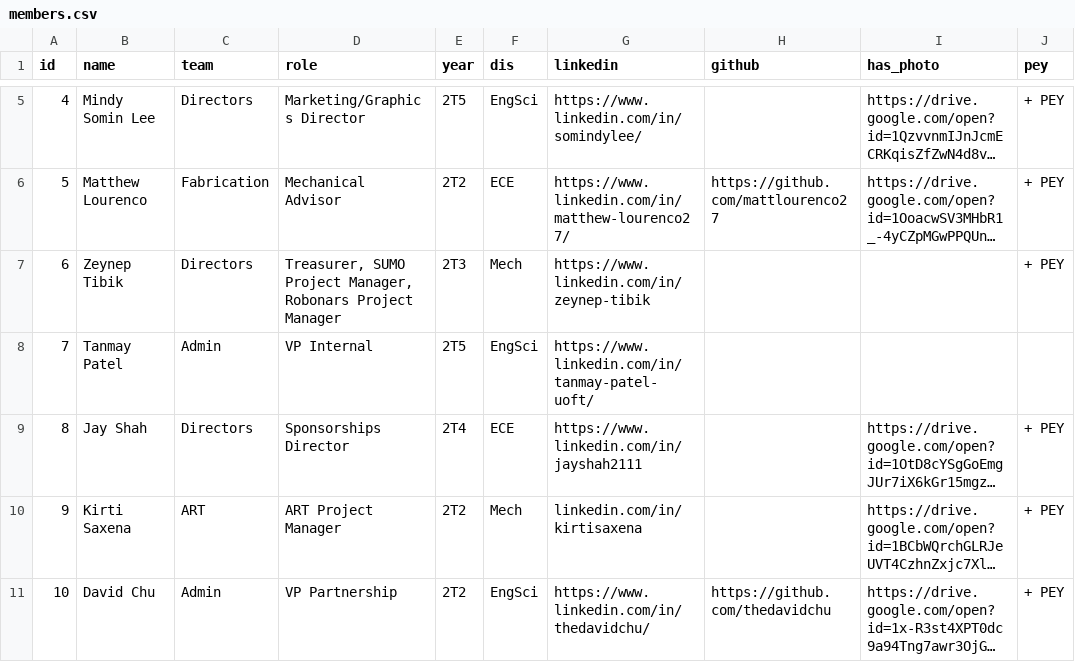
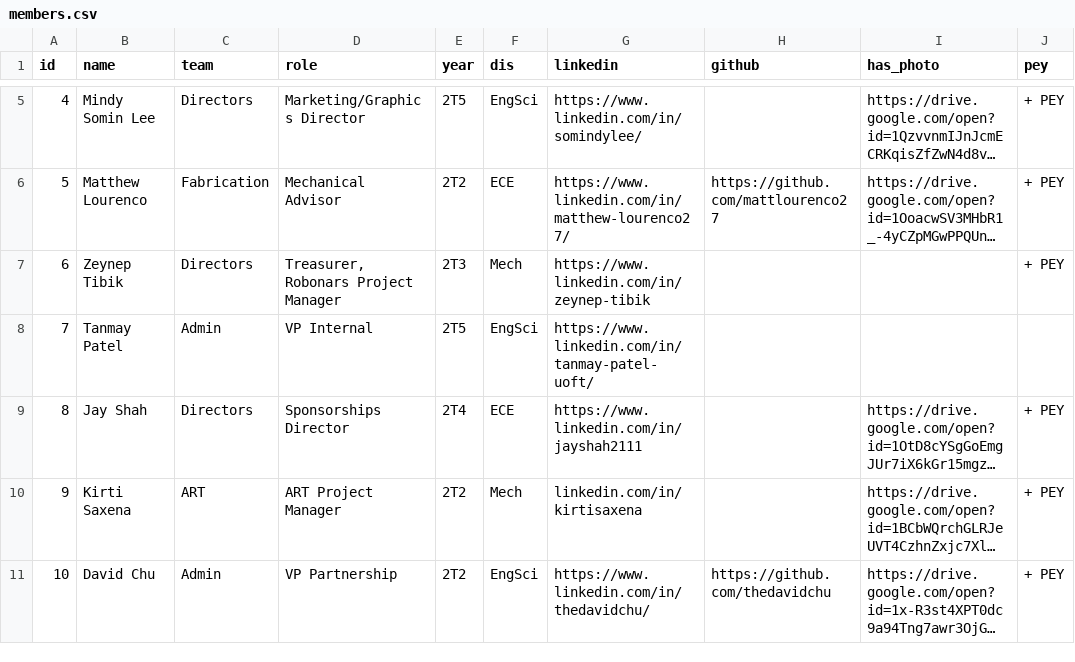
Before and after one commit to utra/utra.github.io, a CSV file: _data/members.csv, drawn as a sheet; only a part is shown, gaps mark what is left out; long unchanged cells end in …; the diff names each change by its address in the sheet, - before the commit and + after, or states it on an @@ line.

```diff
--- a/_data/members.csv
+++ b/_data/members.csv
-D7 (role): Treasurer, SUMO Project Manager, Robonars Project…
+D7 (role): Treasurer, Robonars Project…
```
Also changed, not shown: 2 other files.
